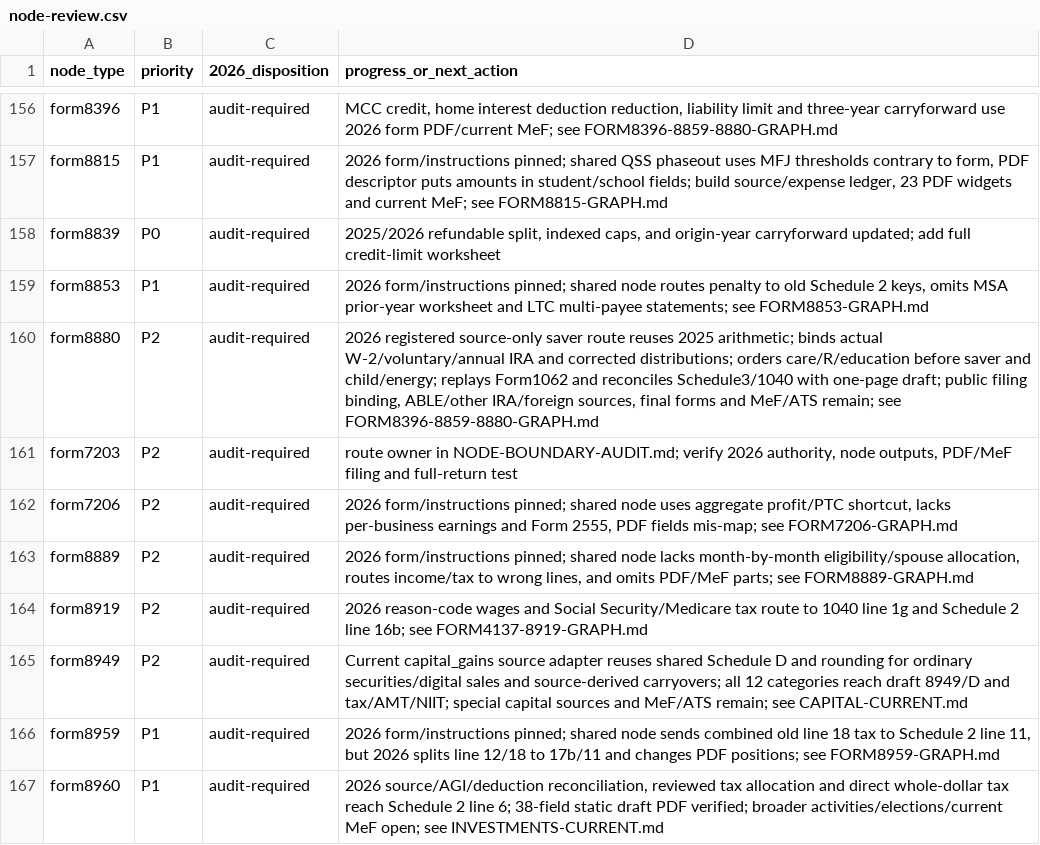
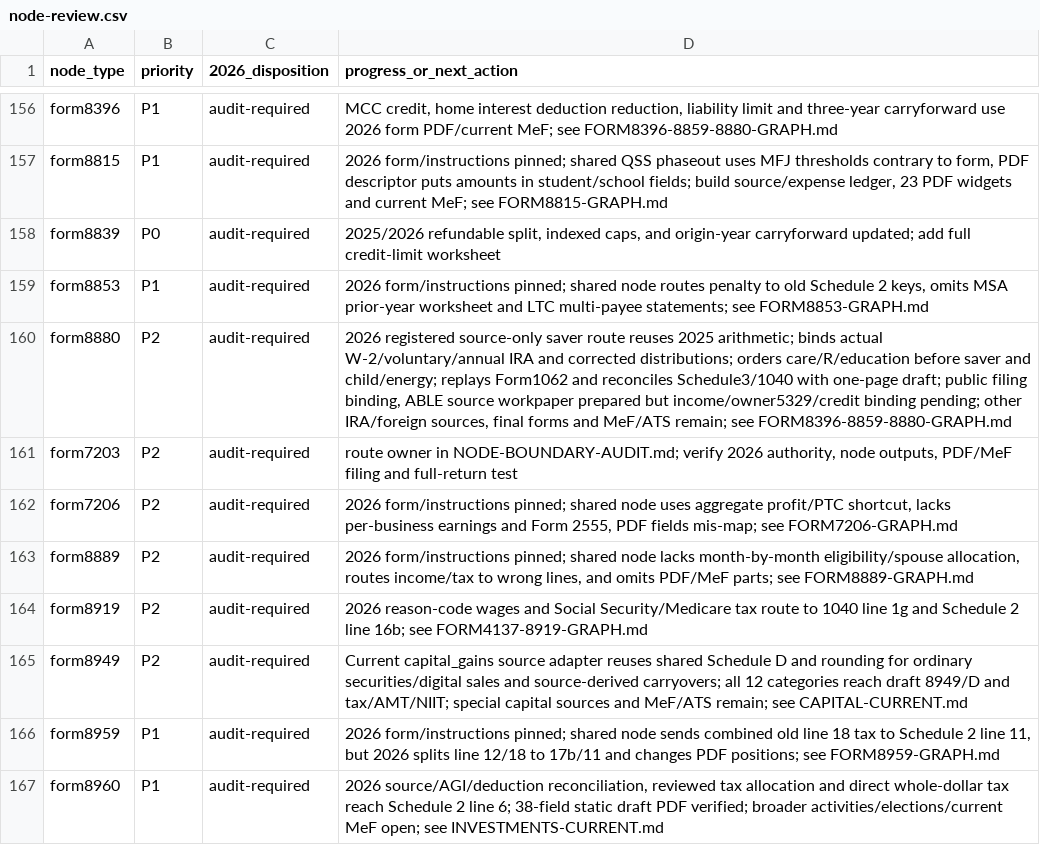
Before and after one commit to filedcom/opentax, a CSV file: docs/ty2026/inventories/node-review.csv, drawn as a sheet; only a part is shown, gaps mark what is left out.

```diff
--- a/docs/ty2026/inventories/node-review.csv
+++ b/docs/ty2026/inventories/node-review.csv
@@ -159,3 +159,3 @@ form8839,P0,audit-required,"2025/2026 refundable split, indexed caps, and origin
 form8853,P1,audit-required,"2026 form/instructions pinned; shared node routes penalty to old Schedule 2 keys, omits MSA prior-year worksheet and LTC multi-payee statements; see FORM8853-GRAPH.md"
-form8880,P2,audit-required,"2026 registered source-only saver route reuses 2025 arithmetic; binds actual W-2/voluntary/annual IRA and corrected distributions; orders care/R/education before saver and child/energy; replays Form1062 and reconciles Schedule3/1040 with one-page draft; public filing binding, ABLE/other IRA/foreign sources, final forms and MeF/ATS remain; see FORM8396-8859-8880-GRAPH.md"
+form8880,P2,audit-required,"2026 registered source-only saver route reuses 2025 arithmetic; binds actual W-2/voluntary/annual IRA and corrected distributions; orders care/R/education before saver and child/energy; replays Form1062 and reconciles Schedule3/1040 with one-page draft; public filing binding, ABLE source workpaper prepared but income/owner5329/credit binding pending; other IRA/foreign sources, final forms and MeF/ATS remain; see FORM8396-8859-8880-GRAPH.md"
 form7203,P2,audit-required,"route owner in NODE-BOUNDARY-AUDIT.md; verify 2026 authority, node outputs, PDF/MeF filing and full-return test"
```
Also changed, not shown: docs/ty2026/inventories/node-coverage.csv, docs/ty2026/inventories/year-literals.csv, 15 other files.
